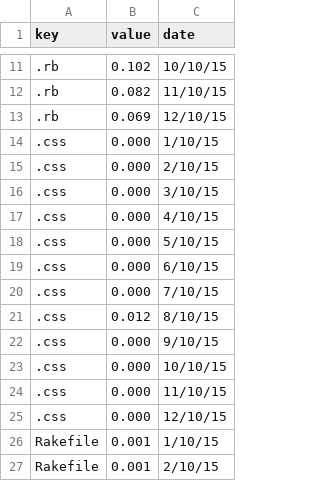
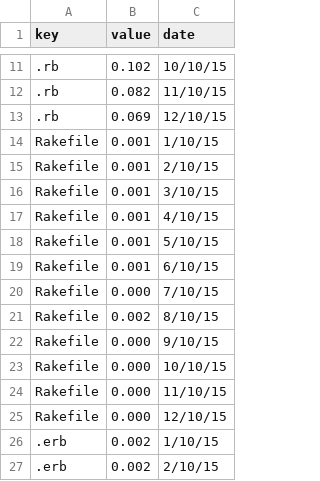
Before and after one commit to toshipiazza/IVHW6, a CSV file: streamgraph/streamgraph/data-rails.csv, drawn as a sheet; only a part is shown, gaps mark what is left out; the shorter side is filled out with more unchanged rows; the diff covers the shown part only.

```diff
--- a/streamgraph/streamgraph/data-rails.csv
+++ b/streamgraph/streamgraph/data-rails.csv
@@ -13,14 +13,2 @@ key,value,date
 .rb,0.069,12/10/15
-.css,0.000,1/10/15
-.css,0.000,2/10/15
-.css,0.000,3/10/15
-.css,0.000,4/10/15
-.css,0.000,5/10/15
-.css,0.000,6/10/15
-.css,0.000,7/10/15
-.css,0.012,8/10/15
-.css,0.000,9/10/15
-.css,0.000,10/10/15
-.css,0.000,11/10/15
-.css,0.000,12/10/15
 Rakefile,0.001,1/10/15
```
Also changed, not shown: 36 removed rows elsewhere in this file, streamgraph/streamgraph/data-django.csv, 7 other files.
